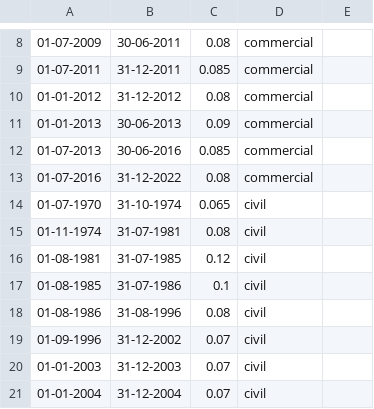
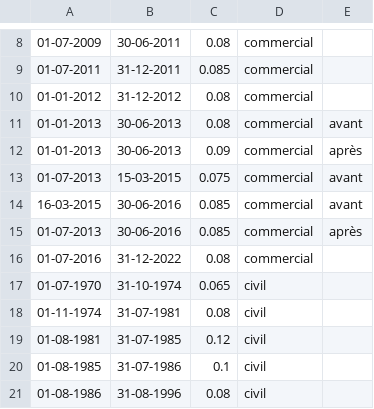
Before and after one commit to MichelCaluwaerts/InterestCalc, a CSV file: interests.csv, drawn as a sheet; only a part is shown, gaps mark what is left out; the shorter side is filled out with more unchanged rows; addresses are those after the commit; the diff names each change by its address in the sheet, - before the commit and + after, or states it on an @@ line.

```diff
--- a/interests.csv
+++ b/interests.csv
+row 11: 01-01-2013 | 30-06-2013 | 0.08 | commercial | avant
-E12: (empty)
+E12: après
+row 13: 01-07-2013 | 15-03-2015 | 0.075 | commercial | avant
+row 14: 16-03-2015 | 30-06-2016 | 0.085 | commercial | avant
-E15: (empty)
+E15: après
```
Also changed, not shown: 13 other files.
